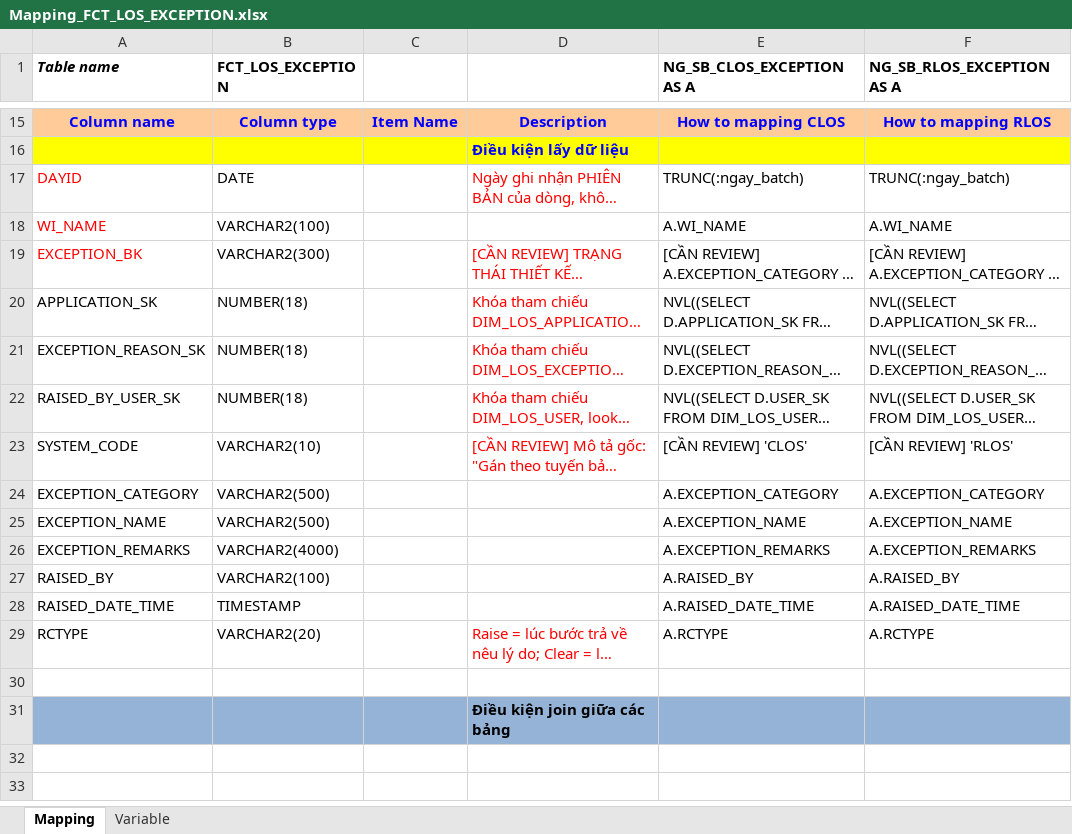
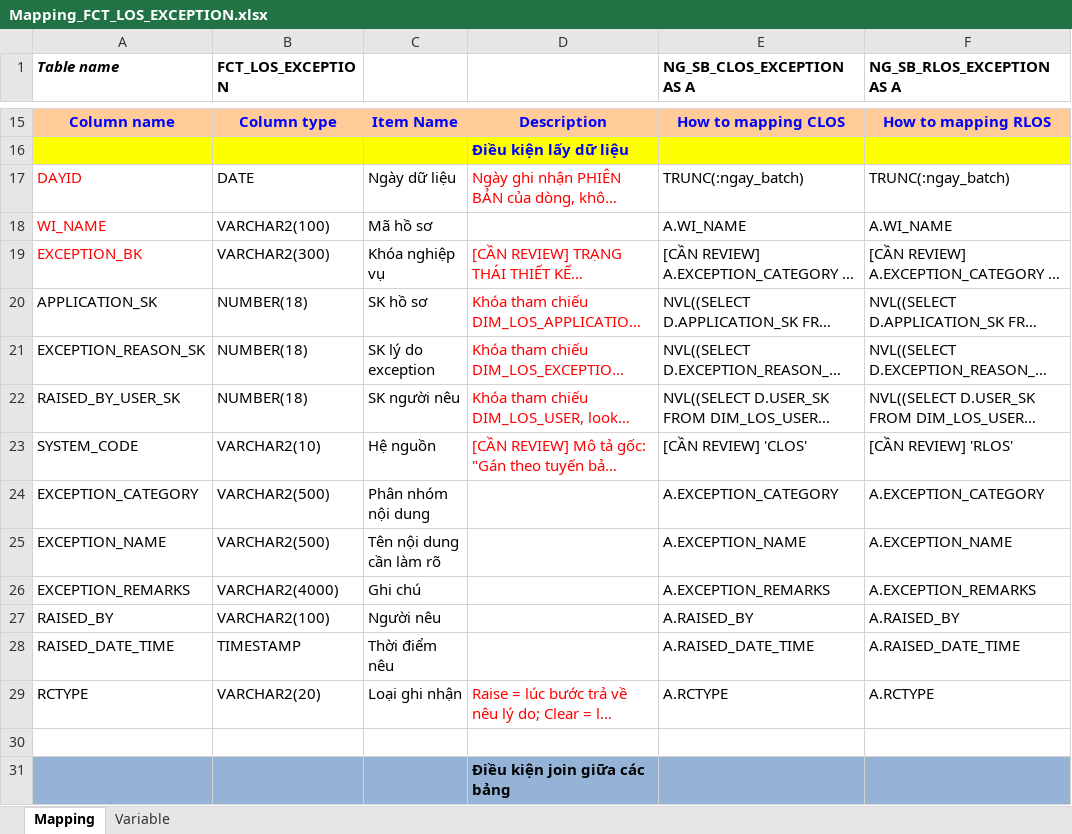
Before and after one commit to chien1198/sb-mapping-gen, an Excel workbook: mapping/SB_DWH/Mapping_FCT_LOS_EXCEPTION.xlsx, sheet Mapping, drawn as a sheet; only a part is shown, gaps mark what is left out; the shorter side is filled out with more unchanged rows; long unchanged cells end in …; values as stored, in another font and other column widths than the file's, no borders; the diff names each change by its address in the sheet, - before the commit and + after, or states it on an @@ line.

```diff
--- a/mapping/SB_DWH/Mapping_FCT_LOS_EXCEPTION.xlsx (sheet Mapping)
+++ b/mapping/SB_DWH/Mapping_FCT_LOS_EXCEPTION.xlsx (sheet Mapping)
-C17: (empty)
+C17: Ngày dữ liệu
-C18: (empty)
+C18: Mã hồ sơ
-C19: (empty)
+C19: Khóa nghiệp vụ
-C20: (empty)
+C20: SK hồ sơ
-C21: (empty)
+C21: SK lý do exception
-C22: (empty)
+C22: SK người nêu
-C23: (empty)
+C23: Hệ nguồn
-C24: (empty)
+C24: Phân nhóm nội dung
-C25: (empty)
+C25: Tên nội dung cần làm rõ
-C26: (empty)
+C26: Ghi chú
-C27: (empty)
+C27: Người nêu
-C28: (empty)
+C28: Thời điểm nêu
-C29: (empty)
+C29: Loại ghi nhận
```
Also changed, not shown: mapping/SB_DWH/Mapping_DIM_LOS_APPLICATION.xlsx, mapping/SB_DWH/Mapping_DIM_LOS_GEO.xlsx, 28 other files.
